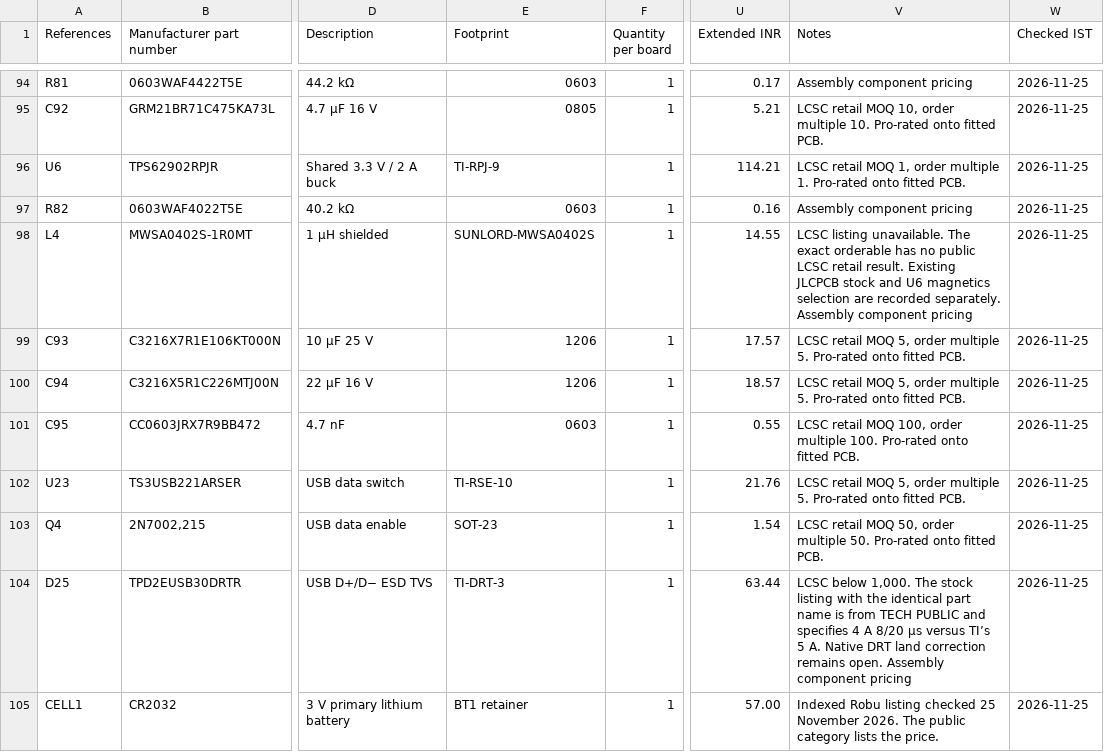
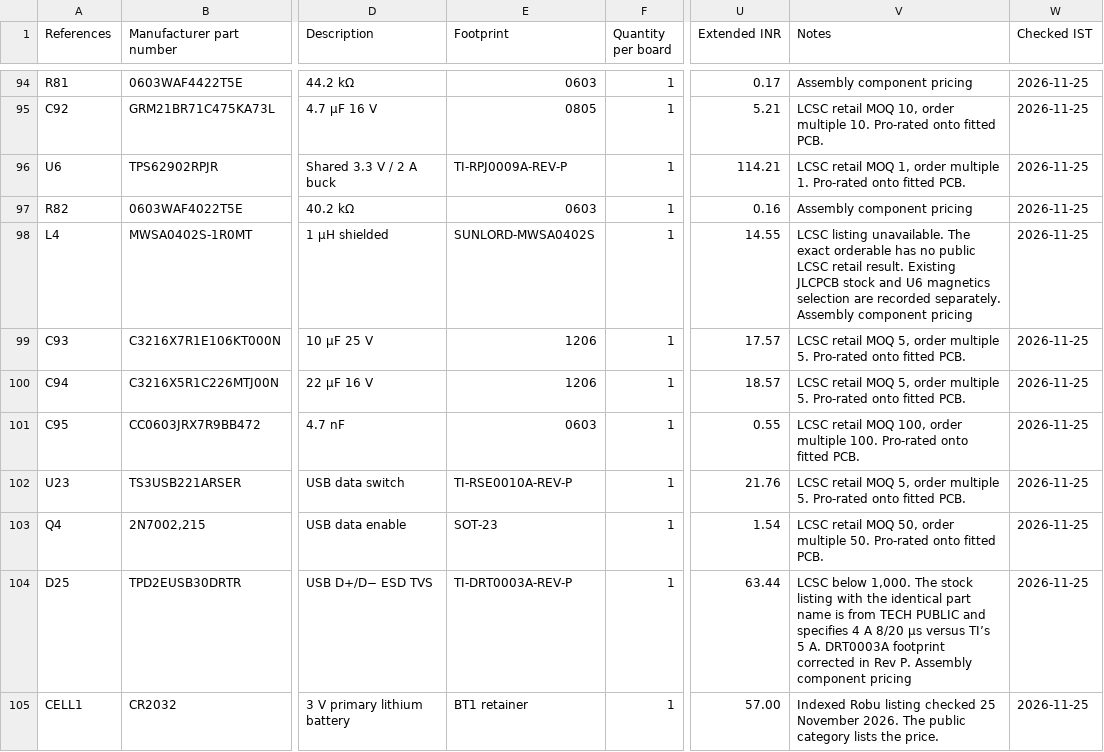
Before and after one commit to deepakbcg/playground, a CSV file: industrial-hmi-rev-p/Industrial-HMI-RevP-BOM-Cost-INR.csv, drawn as a sheet; only a part is shown, gaps mark what is left out; the diff names each change by its address in the sheet, - before the commit and + after, or states it on an @@ line.

```diff
--- a/industrial-hmi-rev-p/Industrial-HMI-RevP-BOM-Cost-INR.csv
+++ b/industrial-hmi-rev-p/Industrial-HMI-RevP-BOM-Cost-INR.csv
-E96 (Footprint): TI-RPJ-9
+E96 (Footprint): TI-RPJ0009A-REV-P
-E102 (Footprint): TI-RSE-10
+E102 (Footprint): TI-RSE0010A-REV-P
-E104 (Footprint): TI-DRT-3
+E104 (Footprint): TI-DRT0003A-REV-P
-V104 (Notes): …5 A. Native DRT land correction remains open. Assembly component…
+V104 (Notes): …5 A. DRT0003A footprint corrected in Rev P. Assembly component…
```
Also changed, not shown: industrial-hmi-rev-p/Industrial-HMI-RevP-BOM.csv, 12 other files.
